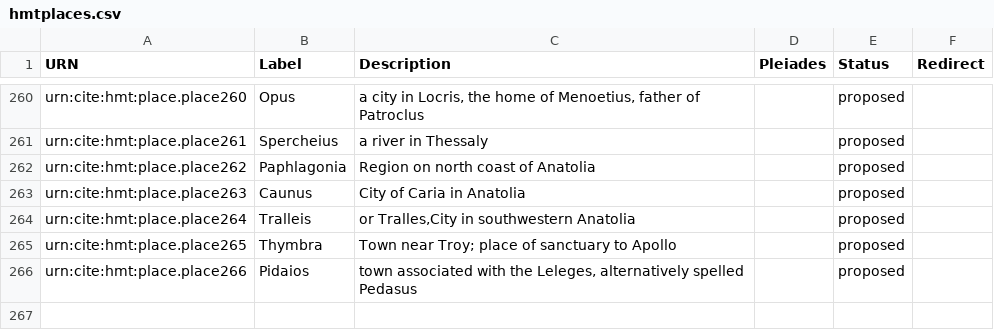
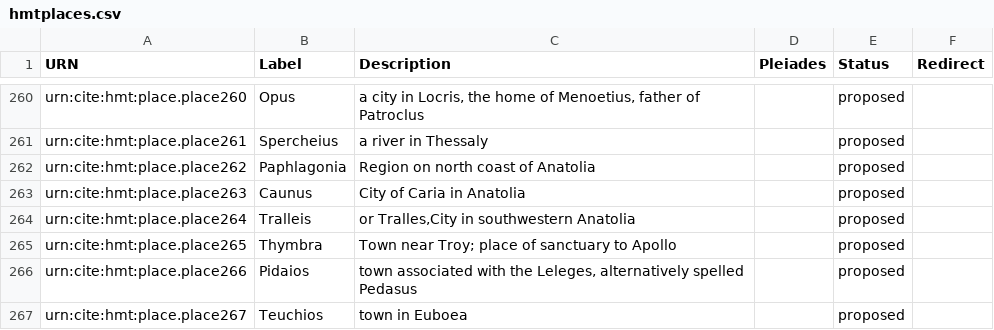
Before and after one commit to homermultitext/hmt-authlists, a CSV file: data/hmtplaces.csv, drawn as a sheet; only a part is shown, gaps mark what is left out; the diff names each change by its address in the sheet, - before the commit and + after, or states it on an @@ line.

Commit message:
Update hmtplaces.csv
added Teuchios

```diff
--- a/data/hmtplaces.csv
+++ b/data/hmtplaces.csv
+row 267: urn:cite:hmt:place.place267 | Teuchios | town in Euboea |  | proposed
```
